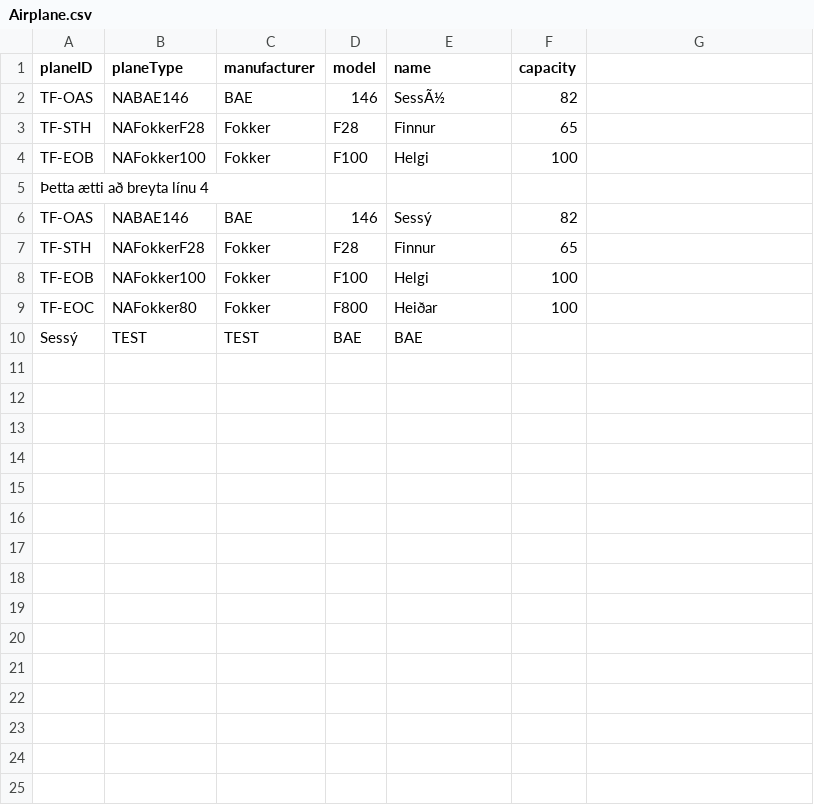
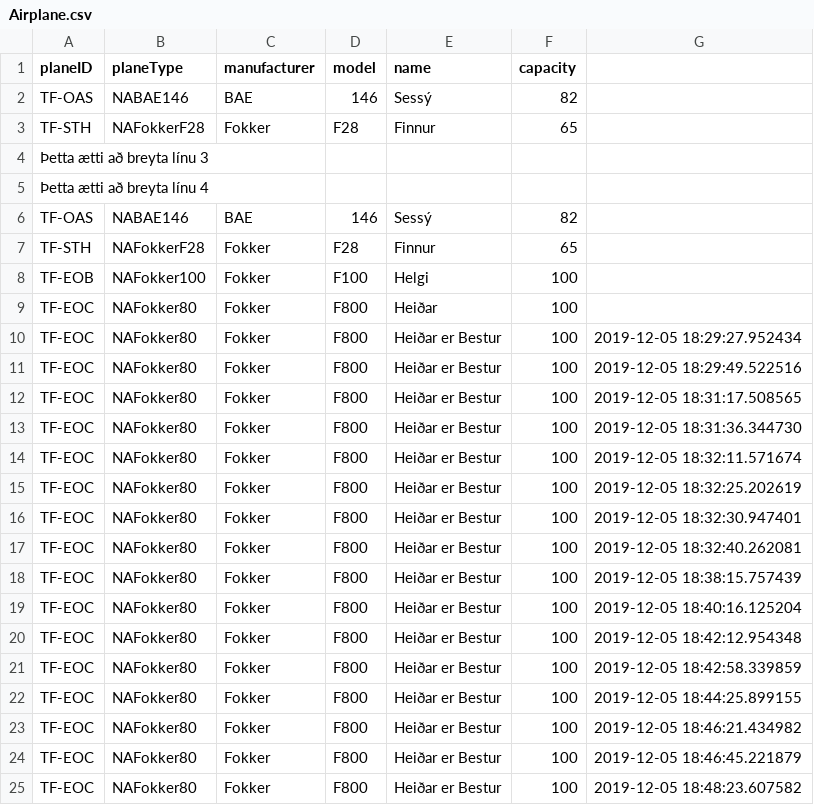
Before and after one commit to heidars19/3ja-vikna-verkefni, a CSV file: program_code/Data/Airplane.csv, drawn as a sheet.

Commit message:
Bjó til test files fyrir alla file handlers, addaði 'id' creation

```diff
--- a/program_code/Data/Airplane.csv
+++ b/program_code/Data/Airplane.csv
@@ -1,5 +1,5 @@
 planeID,planeType,manufacturer,model,name,capacity
-TF-OAS,NABAE146,BAE,146,SessÃ½,82
+TF-OAS,NABAE146,BAE,146,Sessý,82
 TF-STH,NAFokkerF28,Fokker,F28,Finnur,65
-TF-EOB,NAFokker100,Fokker,F100,Helgi,100
+Þetta ætti að breyta línu 3
 Þetta ætti að breyta línu 4
@@ -9,2 +9,17 @@ TF-EOB,NAFokker100,Fokker,F100,Helgi,100
 TF-EOC,NAFokker80,Fokker,F800,Heiðar,100
-Sessý,TEST,TEST,BAE,BAE
+TF-EOC,NAFokker80,Fokker,F800,Heiðar er Bestur,100,2019-12-05 18:29:27.952434
+TF-EOC,NAFokker80,Fokker,F800,Heiðar er Bestur,100,2019-12-05 18:29:49.522516
+TF-EOC,NAFokker80,Fokker,F800,Heiðar er Bestur,100,2019-12-05 18:31:17.508565
+TF-EOC,NAFokker80,Fokker,F800,Heiðar er Bestur,100,2019-12-05 18:31:36.344730
+TF-EOC,NAFokker80,Fokker,F800,Heiðar er Bestur,100,2019-12-05 18:32:11.571674
+TF-EOC,NAFokker80,Fokker,F800,Heiðar er Bestur,100,2019-12-05 18:32:25.202619
+TF-EOC,NAFokker80,Fokker,F800,Heiðar er Bestur,100,2019-12-05 18:32:30.947401
+TF-EOC,NAFokker80,Fokker,F800,Heiðar er Bestur,100,2019-12-05 18:32:40.262081
+TF-EOC,NAFokker80,Fokker,F800,Heiðar er Bestur,100,2019-12-05 18:38:15.757439
+TF-EOC,NAFokker80,Fokker,F800,Heiðar er Bestur,100,2019-12-05 18:40:16.125204
+TF-EOC,NAFokker80,Fokker,F800,Heiðar er Bestur,100,2019-12-05 18:42:12.954348
+TF-EOC,NAFokker80,Fokker,F800,Heiðar er Bestur,100,2019-12-05 18:42:58.339859
+TF-EOC,NAFokker80,Fokker,F800,Heiðar er Bestur,100,2019-12-05 18:44:25.899155
+TF-EOC,NAFokker80,Fokker,F800,Heiðar er Bestur,100,2019-12-05 18:46:21.434982
+TF-EOC,NAFokker80,Fokker,F800,Heiðar er Bestur,100,2019-12-05 18:46:45.221879
+TF-EOC,NAFokker80,Fokker,F800,Heiðar er Bestur,100,2019-12-05 18:48:23.607582
```
Also changed, not shown: program_code/Data/Destinations.csv, 14 other files.
